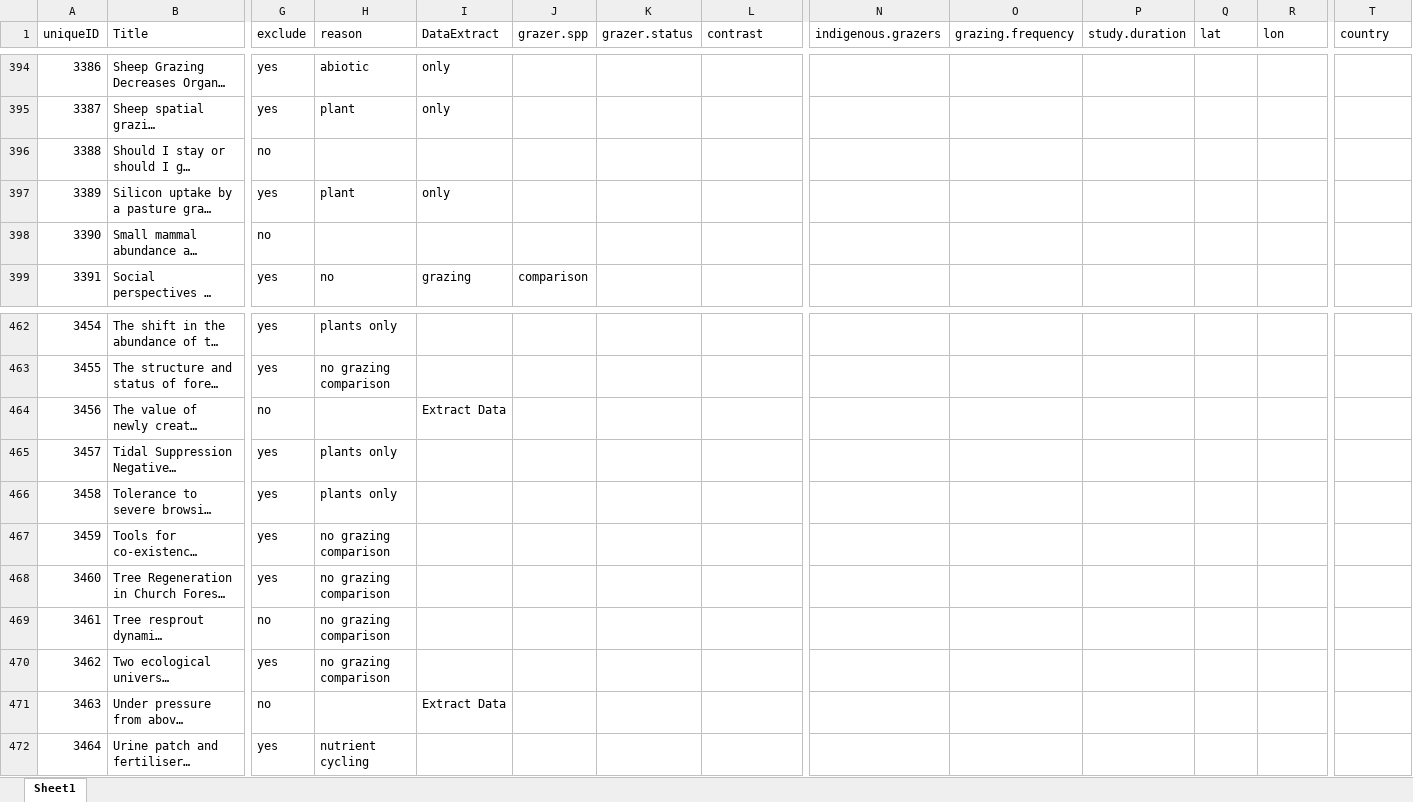
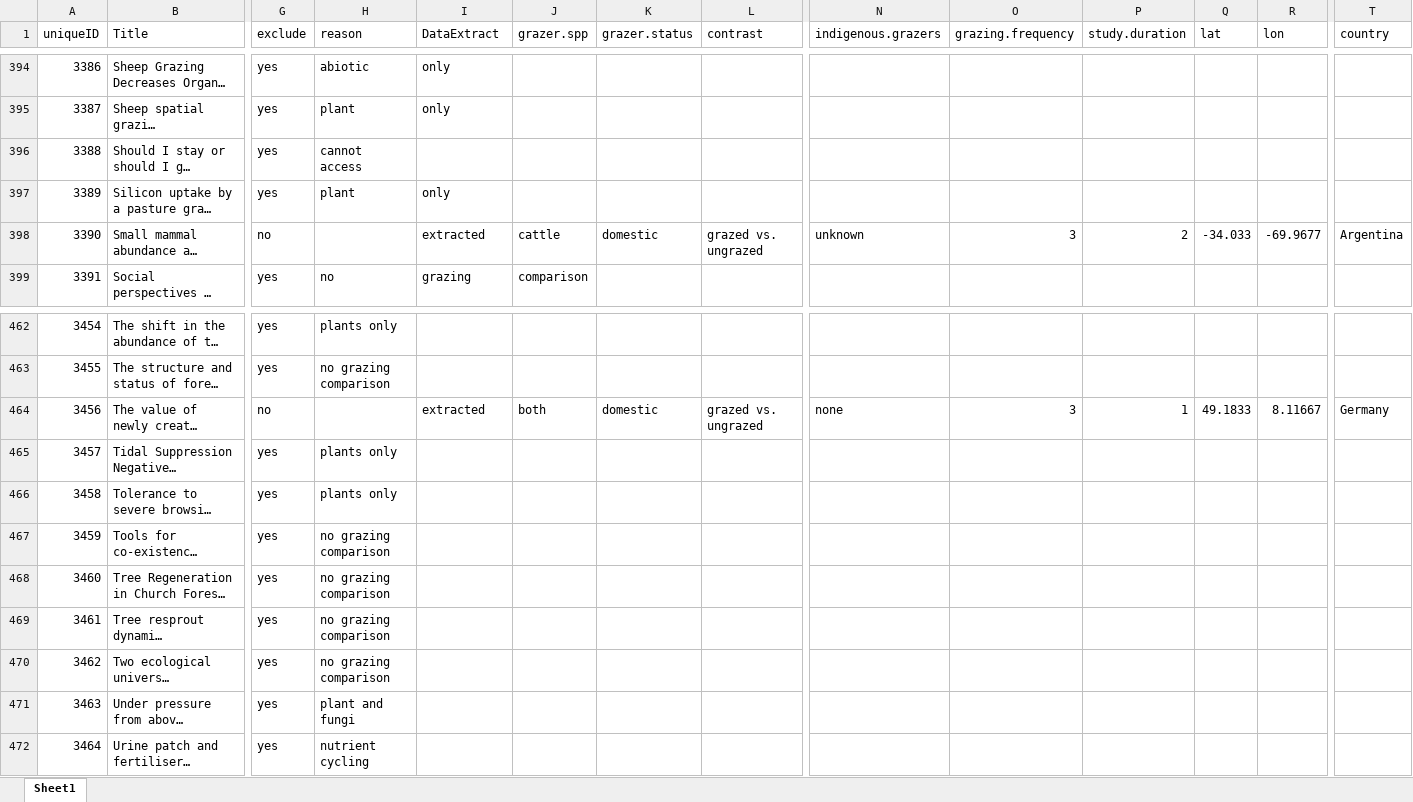
Before and after one commit to afilazzola/grazing.meta, an Excel workbook: data/ReviewerSearch/Reviewer.Evidence.xlsx, sheet Sheet1, drawn as a sheet; only a part is shown, gaps mark what is left out; long unchanged cells end in …; values as stored, in another font and other column widths than the file's, no borders; the diff covers the shown part only; the diff names each change by its address in the sheet, - before the commit and + after, or states it on an @@ line.

Commit message:
extracted all remaining data identified by reviewers

```diff
--- a/data/ReviewerSearch/Reviewer.Evidence.xlsx (sheet Sheet1)
+++ b/data/ReviewerSearch/Reviewer.Evidence.xlsx (sheet Sheet1)
-G396 (exclude): no
+G396 (exclude): yes
-H396 (reason): (empty)
+H396 (reason): cannot access
-I398 (DataExtract): (empty)
+I398 (DataExtract): extracted
-J398 (grazer.spp): (empty)
+J398 (grazer.spp): cattle
-K398 (grazer.status): (empty)
+K398 (grazer.status): domestic
-L398 (contrast): (empty)
+L398 (contrast): grazed vs. ungrazed
-N398 (indigenous.grazers): (empty)
+N398 (indigenous.grazers): unknown
-O398 (grazing.frequency): (empty)
+O398 (grazing.frequency): 3
-P398 (study.duration): (empty)
+P398 (study.duration): 2
-Q398 (lat): (empty)
+Q398 (lat): -34.033
-R398 (lon): (empty)
+R398 (lon): -69.9677
-T398 (country): (empty)
+T398 (country): Argentina
-I464 (DataExtract): Extract Data
+I464 (DataExtract): extracted
-J464 (grazer.spp): (empty)
+J464 (grazer.spp): both
-K464 (grazer.status): (empty)
+K464 (grazer.status): domestic
-L464 (contrast): (empty)
+L464 (contrast): grazed vs. ungrazed
-N464 (indigenous.grazers): (empty)
+N464 (indigenous.grazers): none
-O464 (grazing.frequency): (empty)
+O464 (grazing.frequency): 3
-P464 (study.duration): (empty)
+P464 (study.duration): 1
-Q464 (lat): (empty)
+Q464 (lat): 49.1833
-R464 (lon): (empty)
+R464 (lon): 8.11667
-T464 (country): (empty)
+T464 (country): Germany
-G469 (exclude): no
+G469 (exclude): yes
-G471 (exclude): no
+G471 (exclude): yes
-H471 (reason): (empty)
+H471 (reason): plant and fungi
-I471 (DataExtract): Extract Data
+I471 (DataExtract): (empty)
```
Also changed, not shown: 2 added rows and 69 edited cells elsewhere in this sheet, 12 other files.
